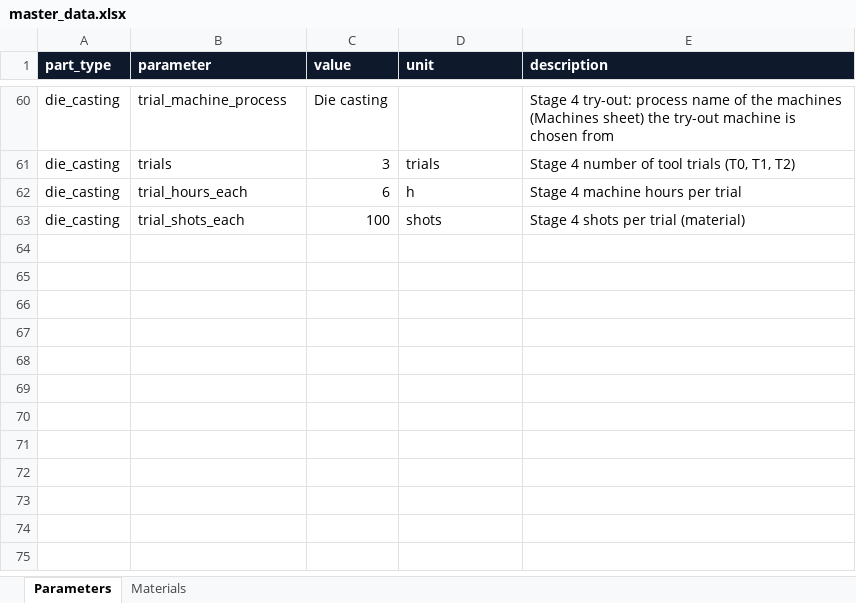
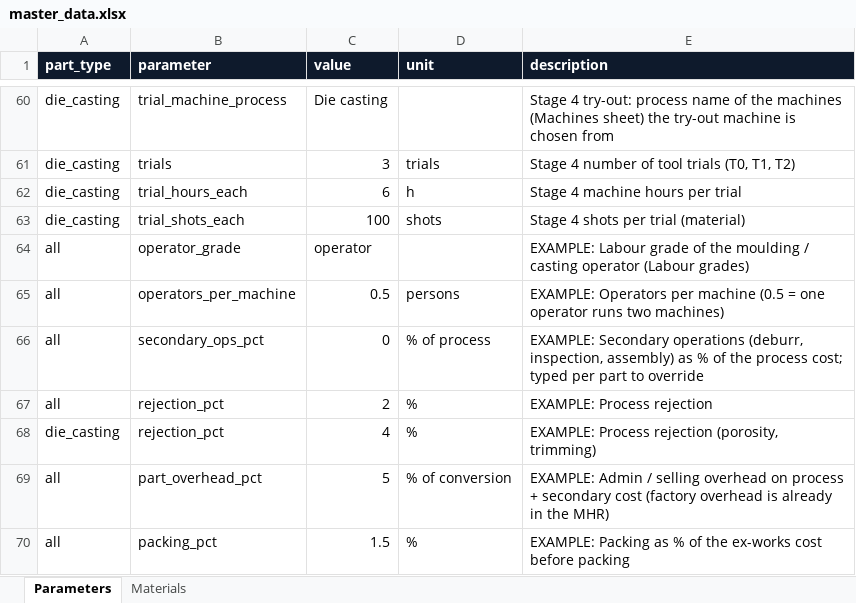
Before and after one commit to amitkumarshukla1210/Tool_part_cost_estimator, an Excel workbook: master_data/master_data.xlsx, sheet Parameters, drawn as a sheet; only a part is shown, gaps mark what is left out; values as stored, in another font and other column widths than the file's, no borders; the diff names each change by its address in the sheet, - before the commit and + after, or states it on an @@ line.

```diff
--- a/master_data/master_data.xlsx (sheet Parameters)
+++ b/master_data/master_data.xlsx (sheet Parameters)
+row 64: all | operator_grade | operator |  | EXAMPLE: Labour grade of the moulding / casting operator (Labour grades)
+row 65: all | operators_per_machine | 0.5 | persons | EXAMPLE: Operators per machine (0.5 = one operator runs two machines)
+row 66: all | secondary_ops_pct | 0 | % of process | EXAMPLE: Secondary operations (deburr, inspection, assembly) as % of the process cost; typed per part to override
+row 67: all | rejection_pct | 2 | % | EXAMPLE: Process rejection
+row 68: die_casting | rejection_pct | 4 | % | EXAMPLE: Process rejection (porosity, trimming)
+row 69: all | part_overhead_pct | 5 | % of conversion | EXAMPLE: Admin / selling overhead on process + secondary cost (factory overhead is already in the MHR)
+row 70: all | packing_pct | 1.5 | % | EXAMPLE: Packing as % of the ex-works cost before packing
```
Also changed, not shown: 13 other files.
